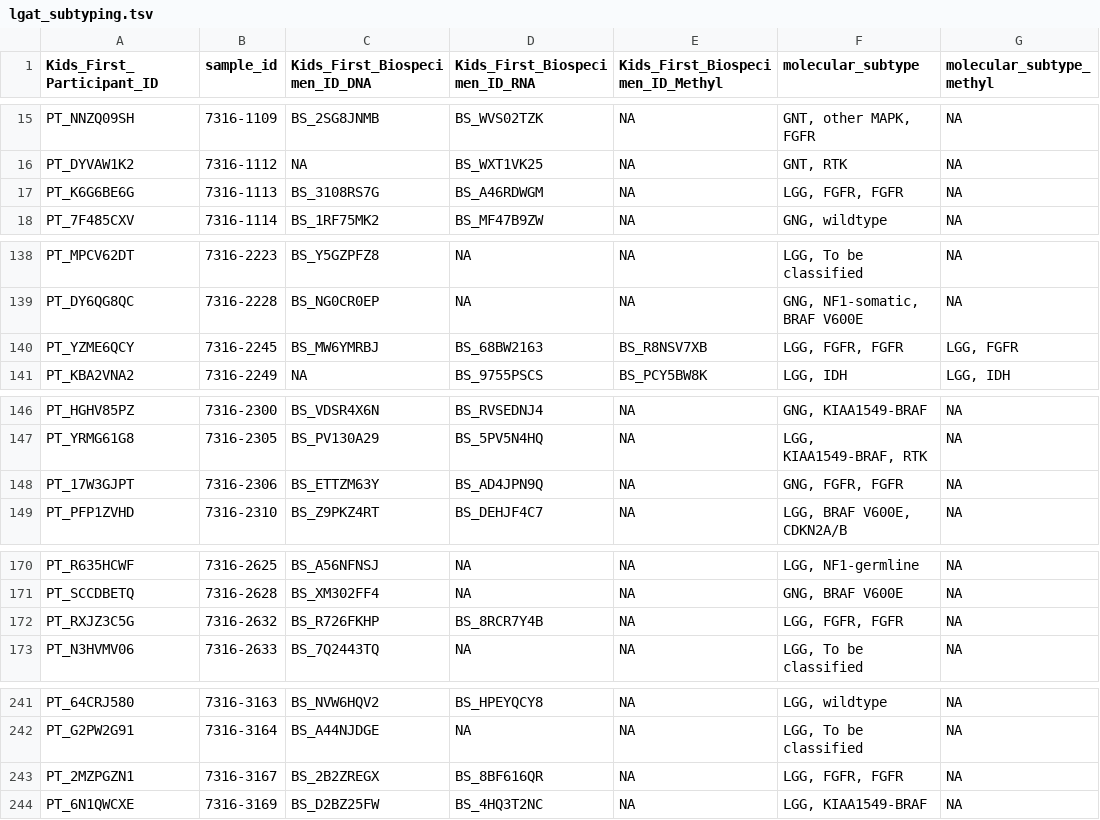
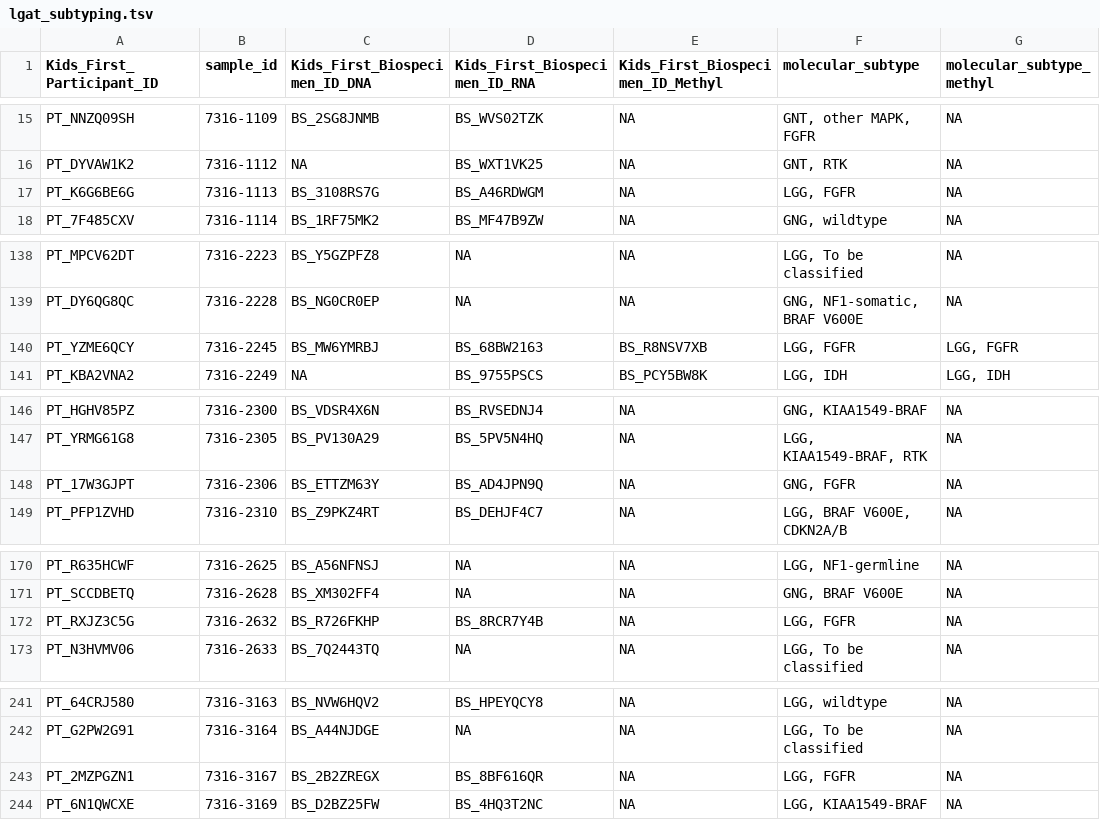
Before and after one commit to rokitalab/OpenPedCan-analysis, a TSV file: analyses/molecular-subtyping-LGAT/results/lgat_subtyping.tsv, drawn as a sheet; only a part is shown, gaps mark what is left out; the diff covers the shown part only.

Commit message:
reslove repeated FGFR subtypes strings

```diff
--- a/analyses/molecular-subtyping-LGAT/results/lgat_subtyping.tsv
+++ b/analyses/molecular-subtyping-LGAT/results/lgat_subtyping.tsv
@@ -16,3 +16,3 @@ PT_NNZQ09SH	7316-1109	BS_2SG8JNMB	BS_WVS02TZK	NA	GNT, other MAPK, FGFR	NA
 PT_DYVAW1K2	7316-1112	NA	BS_WXT1VK25	NA	GNT, RTK	NA
-PT_K6G6BE6G	7316-1113	BS_3108RS7G	BS_A46RDWGM	NA	LGG, FGFR, FGFR	NA
+PT_K6G6BE6G	7316-1113	BS_3108RS7G	BS_A46RDWGM	NA	LGG, FGFR	NA
 PT_7F485CXV	7316-1114	BS_1RF75MK2	BS_MF47B9ZW	NA	GNG, wildtype	NA
@@ -139,3 +139,3 @@ PT_MPCV62DT	7316-2223	BS_Y5GZPFZ8	NA	NA	LGG, To be classified	NA
 PT_DY6QG8QC	7316-2228	BS_NG0CR0EP	NA	NA	GNG, NF1-somatic, BRAF V600E	NA
-PT_YZME6QCY	7316-2245	BS_MW6YMRBJ	BS_68BW2163	BS_R8NSV7XB	LGG, FGFR, FGFR	LGG, FGFR
+PT_YZME6QCY	7316-2245	BS_MW6YMRBJ	BS_68BW2163	BS_R8NSV7XB	LGG, FGFR	LGG, FGFR
 PT_KBA2VNA2	7316-2249	NA	BS_9755PSCS	BS_PCY5BW8K	LGG, IDH	LGG, IDH
@@ -147,3 +147,3 @@ PT_HGHV85PZ	7316-2300	BS_VDSR4X6N	BS_RVSEDNJ4	NA	GNG, KIAA1549-BRAF	NA
 PT_YRMG61G8	7316-2305	BS_PV130A29	BS_5PV5N4HQ	NA	LGG, KIAA1549-BRAF, RTK	NA
-PT_17W3GJPT	7316-2306	BS_ETTZM63Y	BS_AD4JPN9Q	NA	GNG, FGFR, FGFR	NA
+PT_17W3GJPT	7316-2306	BS_ETTZM63Y	BS_AD4JPN9Q	NA	GNG, FGFR	NA
 PT_PFP1ZVHD	7316-2310	BS_Z9PKZ4RT	BS_DEHJF4C7	NA	LGG, BRAF V600E, CDKN2A/B	NA
@@ -171,3 +171,3 @@ PT_R635HCWF	7316-2625	BS_A56NFNSJ	NA	NA	LGG, NF1-germline	NA
 PT_SCCDBETQ	7316-2628	BS_XM302FF4	NA	NA	GNG, BRAF V600E	NA
-PT_RXJZ3C5G	7316-2632	BS_R726FKHP	BS_8RCR7Y4B	NA	LGG, FGFR, FGFR	NA
+PT_RXJZ3C5G	7316-2632	BS_R726FKHP	BS_8RCR7Y4B	NA	LGG, FGFR	NA
 PT_N3HVMV06	7316-2633	BS_7Q2443TQ	NA	NA	LGG, To be classified	NA
@@ -242,3 +242,3 @@ PT_64CRJ580	7316-3163	BS_NVW6HQV2	BS_HPEYQCY8	NA	LGG, wildtype	NA
 PT_G2PW2G91	7316-3164	BS_A44NJDGE	NA	NA	LGG, To be classified	NA
-PT_2MZPGZN1	7316-3167	BS_2B2ZREGX	BS_8BF616QR	NA	LGG, FGFR, FGFR	NA
+PT_2MZPGZN1	7316-3167	BS_2B2ZREGX	BS_8BF616QR	NA	LGG, FGFR	NA
 PT_6N1QWCXE	7316-3169	BS_D2BZ25FW	BS_4HQ3T2NC	NA	LGG, KIAA1549-BRAF	NA
```
Also changed, not shown: 7 edited cells elsewhere in this file, 2 other files.
